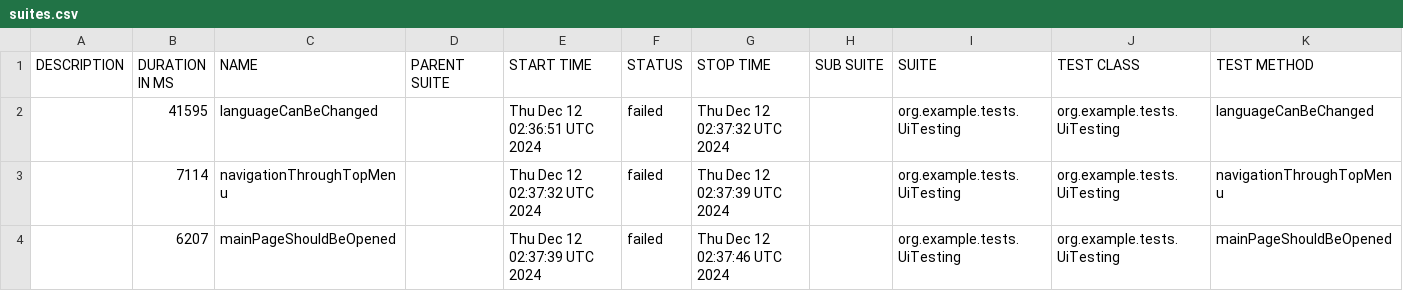
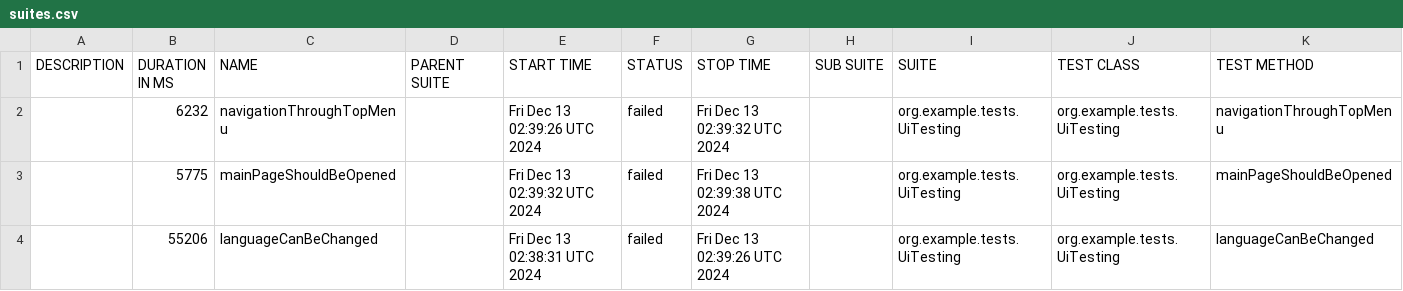
Before and after one commit to sergiy-bloshchenko-personal/compasswayTask, a CSV file: uitesting/data/suites.csv, drawn as a sheet.

Commit message:
https://sergiyjump.github.io/compasswayTask/uitesting 09647e460952defc180e7cc5e248160da466208c

```diff
--- a/uitesting/data/suites.csv
+++ b/uitesting/data/suites.csv
@@ -1,4 +1,4 @@
 "DESCRIPTION","DURATION IN MS","NAME","PARENT SUITE","START TIME","STATUS","STOP TIME","SUB SUITE","SUITE","TEST CLASS","TEST METHOD"
-"","41595","languageCanBeChanged","","Thu Dec 12 02:36:51 UTC 2024","failed","Thu Dec 12 02:37:32 UTC 2024","","org.example.tests.UiTesting","org.example.tests.UiTesting","languageCanBeChanged"
-"","7114","navigationThroughTopMenu","","Thu Dec 12 02:37:32 UTC 2024","failed","Thu Dec 12 02:37:39 UTC 2024","","org.example.tests.UiTesting","org.example.tests.UiTesting","navigationThroughTopMenu"
-"","6207","mainPageShouldBeOpened","","Thu Dec 12 02:37:39 UTC 2024","failed","Thu Dec 12 02:37:46 UTC 2024","","org.example.tests.UiTesting","org.example.tests.UiTesting","mainPageShouldBeOpened"
+"","6232","navigationThroughTopMenu","","Fri Dec 13 02:39:26 UTC 2024","failed","Fri Dec 13 02:39:32 UTC 2024","","org.example.tests.UiTesting","org.example.tests.UiTesting","navigationThroughTopMenu"
+"","5775","mainPageShouldBeOpened","","Fri Dec 13 02:39:32 UTC 2024","failed","Fri Dec 13 02:39:38 UTC 2024","","org.example.tests.UiTesting","org.example.tests.UiTesting","mainPageShouldBeOpened"
+"","55206","languageCanBeChanged","","Fri Dec 13 02:38:31 UTC 2024","failed","Fri Dec 13 02:39:26 UTC 2024","","org.example.tests.UiTesting","org.example.tests.UiTesting","languageCanBeChanged"
```
Also changed, not shown: 20 other files.
